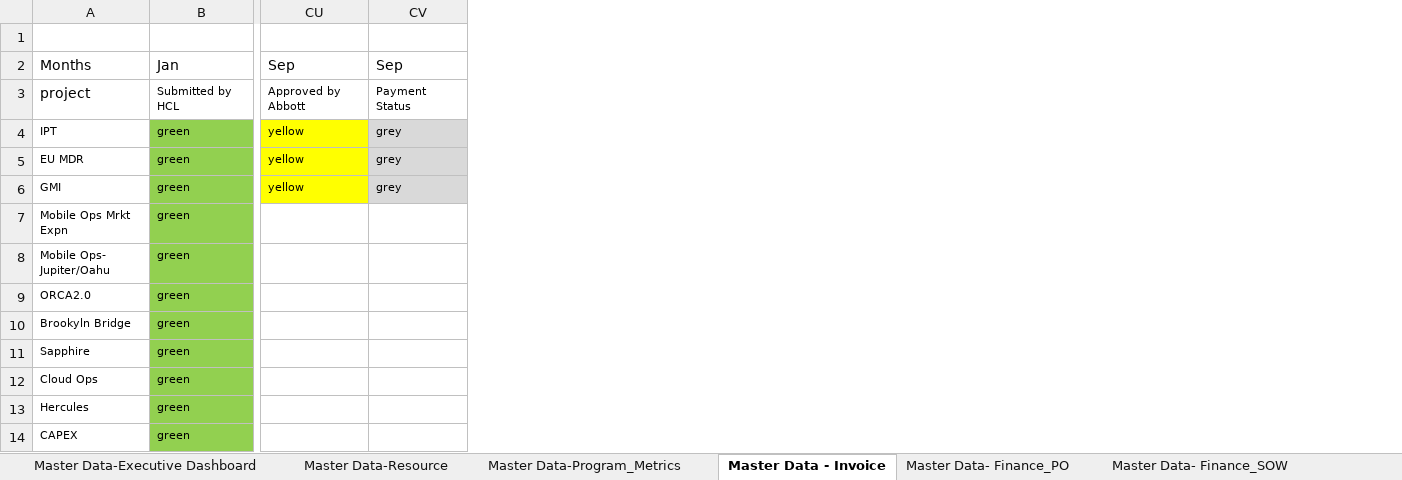
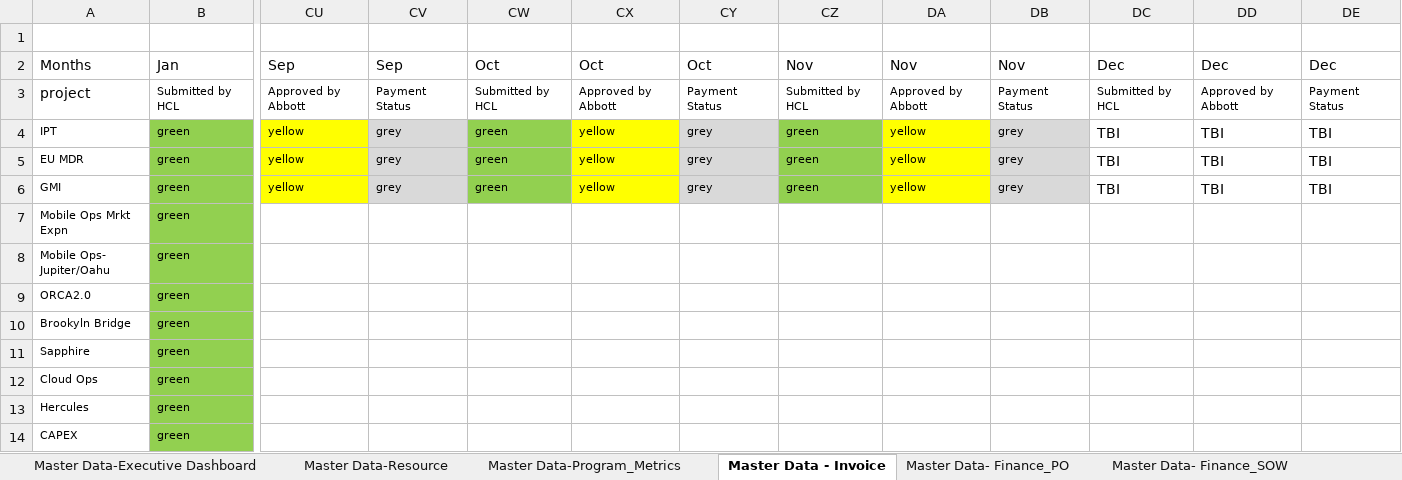
Before and after one commit to Sidharfga/Abbott---Dashboard-NMD, an Excel workbook: src/assets/docs/FEB-8th.xlsx, sheet Master Data - Invoice, drawn as a sheet; only a part is shown, gaps mark what is left out; values as stored, in another font and other column widths than the file's, no borders; the diff names each change by its address in the sheet, - before the commit and + after, or states it on an @@ line.

```diff
--- a/src/assets/docs/FEB-8th.xlsx (sheet Master Data - Invoice)
+++ b/src/assets/docs/FEB-8th.xlsx (sheet Master Data - Invoice)
+column CW, rows 2-6: Oct | Submitted by HCL | green | green | green
+column CX, rows 2-6: Oct | Approved by Abbott | yellow | yellow | yellow
+column CY, rows 2-6: Oct | Payment Status | grey | grey | grey
+column CZ, rows 2-6: Nov | Submitted by HCL | green | green | green
+column DA, rows 2-6: Nov | Approved by Abbott | yellow | yellow | yellow
+column DB, rows 2-6: Nov | Payment Status | grey | grey | grey
+column DC, rows 2-6: Dec | Submitted by HCL | TBI | TBI | TBI
+column DD, rows 2-6: Dec | Approved by Abbott | TBI | TBI | TBI
+column DE, rows 2-6: Dec | Payment Status | TBI | TBI | TBI
```
Also changed, not shown: sheet Master Data-Resource, sheet Master Data-Executive Dashboard, sheet Sheet2, sheet Sheet4, sheet Master Data - Upskilling 2025, hidden cells, 14 other files.
